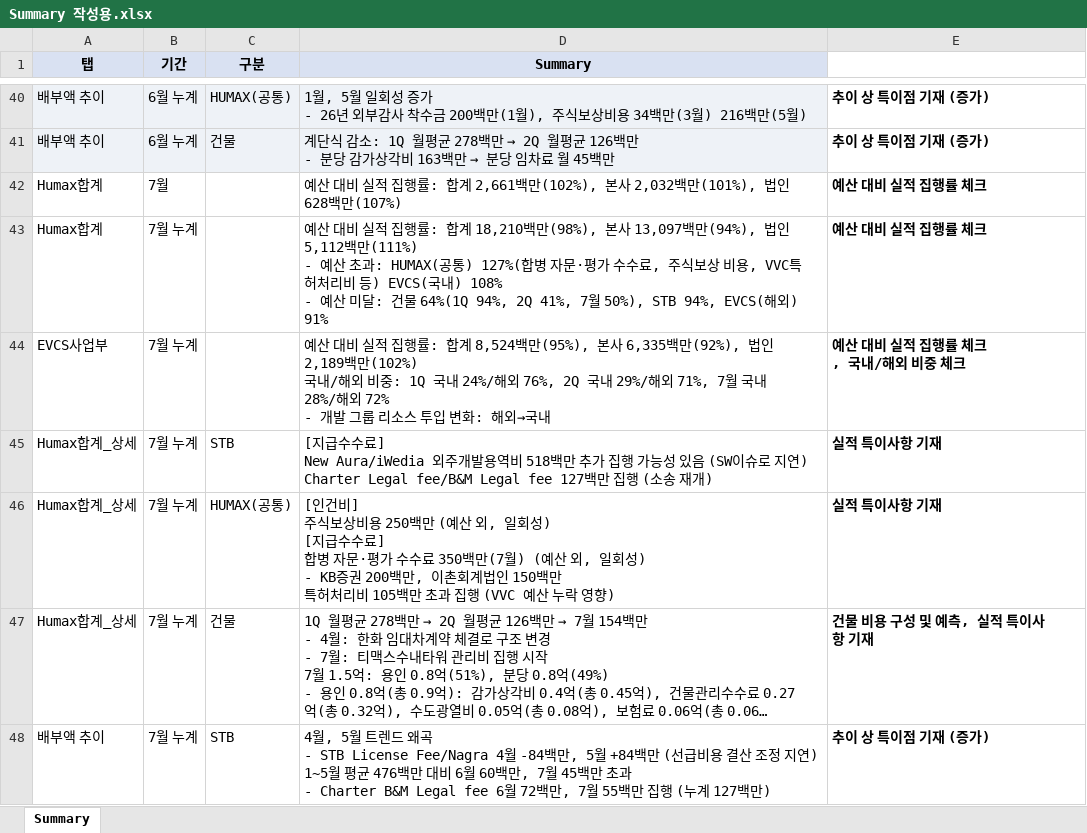
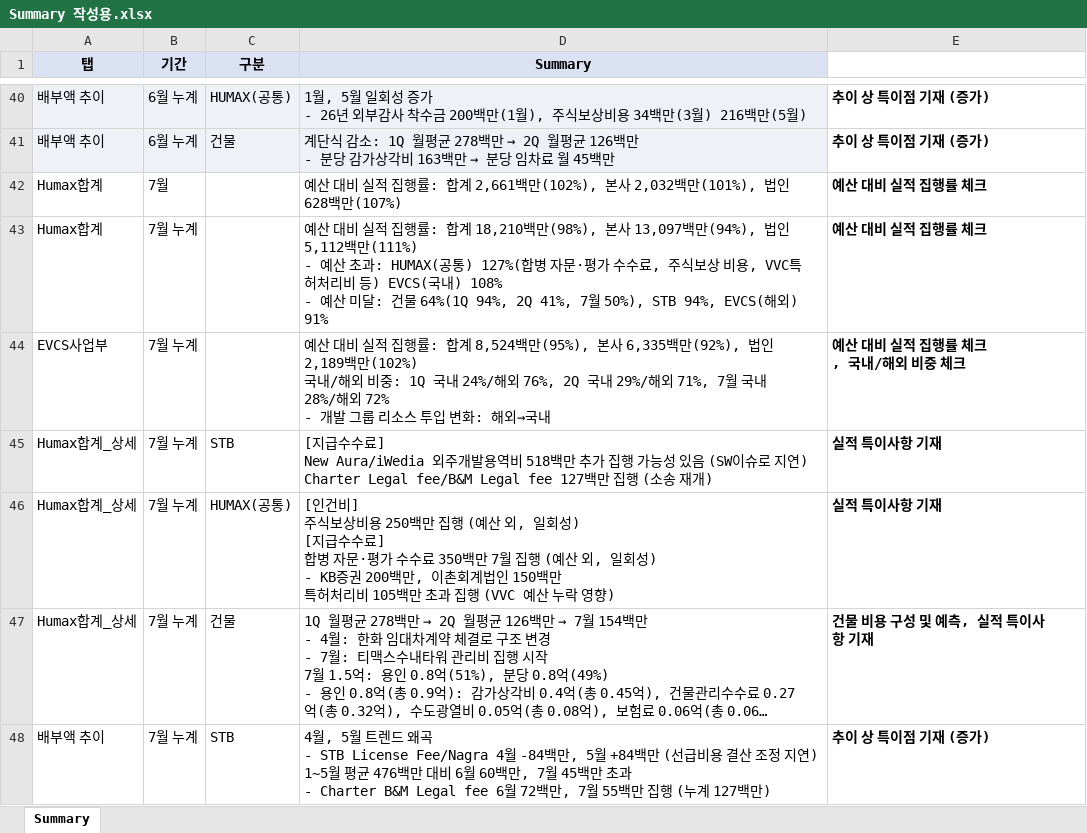
Before and after one commit to hyeyun512/fc-dashboard-web, an Excel workbook: Summary 작성용.xlsx, sheet Summary, drawn as a sheet; only a part is shown, gaps mark what is left out; long unchanged cells end in …; values as stored, in another font and other column widths than the file's, no borders; charts and pictures not drawn; ↵ is a line break in a cell; the diff names each change by its address in the sheet, - before the commit and + after, or states it on an @@ line.

```diff
--- a/Summary 작성용.xlsx (sheet Summary)
+++ b/Summary 작성용.xlsx (sheet Summary)
-D46 (Summary): …250백만 (예산 외, 일회성) ↵ [지급수수료] ↵ 합병 자문·평가 수수료 350백만(7월) (예산…
+D46 (Summary): …250백만 집행 (예산 외, 일회성) ↵ [지급수수료] ↵ 합병 자문·평가 수수료 350백만 7월 집행 (예산…
```
Also changed, not shown: 1 other file.
